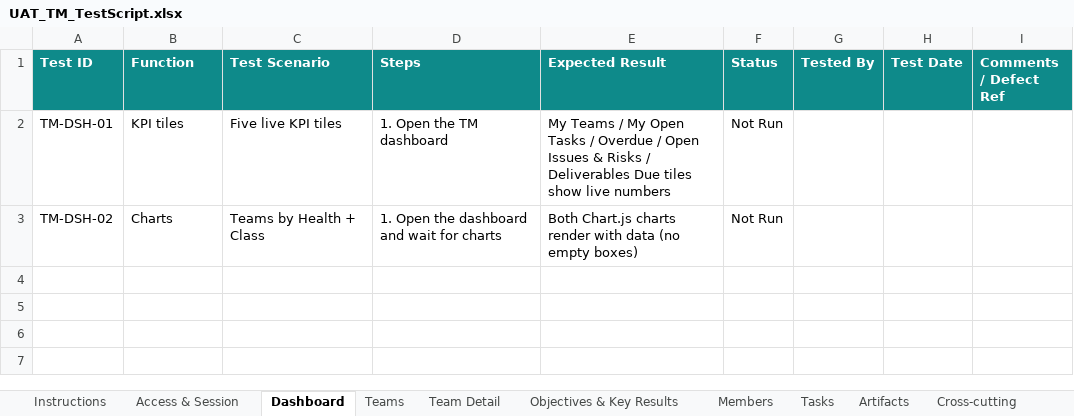
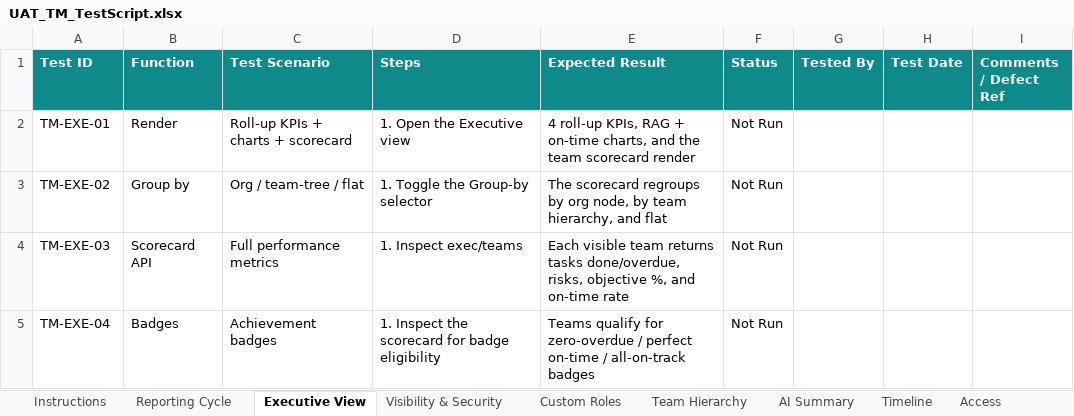
Before and after one commit to HanyGhareb/DCT-Task-Management, an Excel workbook: final apps/TM/UAT/UAT_TM_TestScript.xlsx, sheet Executive View, drawn as a sheet; values as stored, in another font and other column widths than the file's, no borders; conditional formats not drawn; removed rows and columns are numbered as before the commit, all else as after; the diff names each change by its address in the sheet, - before the commit and + after, or states it on an @@ line.

```diff
--- a/final apps/TM/UAT/UAT_TM_TestScript.xlsx (sheet Executive View)
+++ b/final apps/TM/UAT/UAT_TM_TestScript.xlsx (sheet Executive View)
-sheet tab: Access & Session
+sheet tab: Reporting Cycle
-sheet tab: Dashboard
+sheet tab: Executive View
-sheet tab: Teams
+sheet tab: Visibility & Security
-sheet tab: Team Detail
+sheet tab: Custom Roles
-sheet tab: Objectives & Key Results
+sheet tab: Team Hierarchy
-sheet tab: Members
+sheet tab: AI Summary
-sheet tab: Tasks
+sheet tab: Timeline
-sheet tab: Artifacts
+sheet tab: Access
-sheet tab: Cross-cutting
-row 2: TM-DSH-01 | KPI tiles | Five live KPI tiles | 1. Open the TM dashboard | My Teams / My Open Tasks / Overdue / Open Issues & Risks / Deliverables Due tiles show live numbers | Not Run
-row 3: TM-DSH-02 | Charts | Teams by Health + Class | 1. Open the dashboard and wait for charts | Both Chart.js charts render with data (no empty boxes) | Not Run
+row 2: TM-EXE-01 | Render | Roll-up KPIs + charts + scorecard | 1. Open the Executive view | 4 roll-up KPIs, RAG + on-time charts, and the team scorecard render | Not Run
+row 3: TM-EXE-02 | Group by | Org / team-tree / flat | 1. Toggle the Group-by selector | The scorecard regroups by org node, by team hierarchy, and flat | Not Run
+row 4: TM-EXE-03 | Scorecard API | Full performance metrics | 1. Inspect exec/teams | Each visible team returns tasks done/overdue, risks, objective %, and on-time rate | Not Run
+row 5: TM-EXE-04 | Badges | Achievement badges | 1. Inspect the scorecard for badge eligibility | Teams qualify for zero-overdue / perfect on-time / all-on-track badges | Not Run
```
Also changed, not shown: sheet Reporting Cycle, sheet Team Hierarchy, sheet Visibility & Security, sheet Timeline, sheet Access, sheet AI Summary, 2 more sheets, 52 other files.
